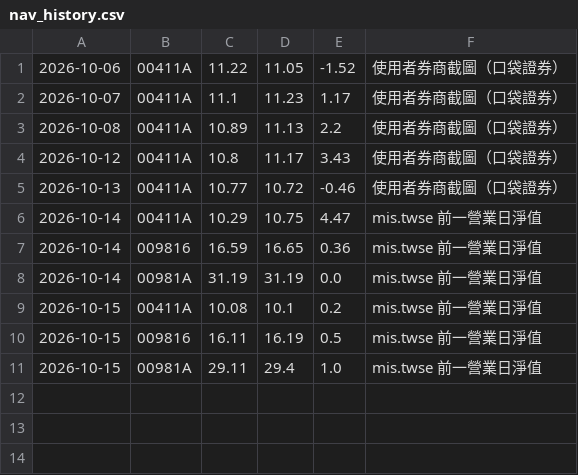
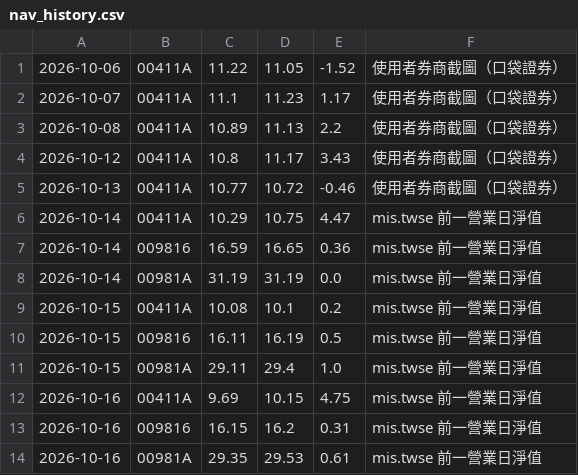
Before and after one commit to chaper123/market-data, a CSV file: data/tw/nav_history.csv, drawn as a sheet.

```diff
--- a/data/tw/nav_history.csv
+++ b/data/tw/nav_history.csv
@@ -11 +11,4 @@
 2026-10-15,00981A,29.11,29.4,1.0,mis.twse 前一營業日淨值
+2026-10-16,00411A,9.69,10.15,4.75,mis.twse 前一營業日淨值
+2026-10-16,009816,16.15,16.2,0.31,mis.twse 前一營業日淨值
+2026-10-16,00981A,29.35,29.53,0.61,mis.twse 前一營業日淨值
```
Also changed, not shown: 2 other files.
